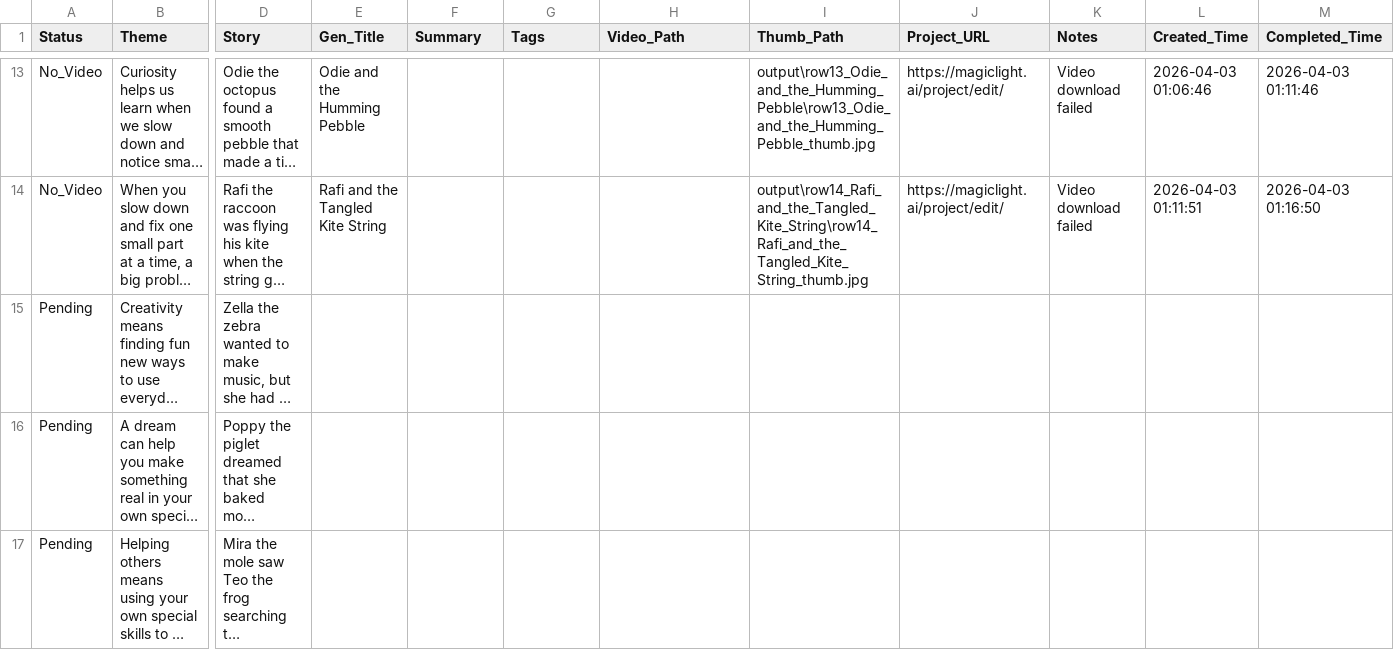
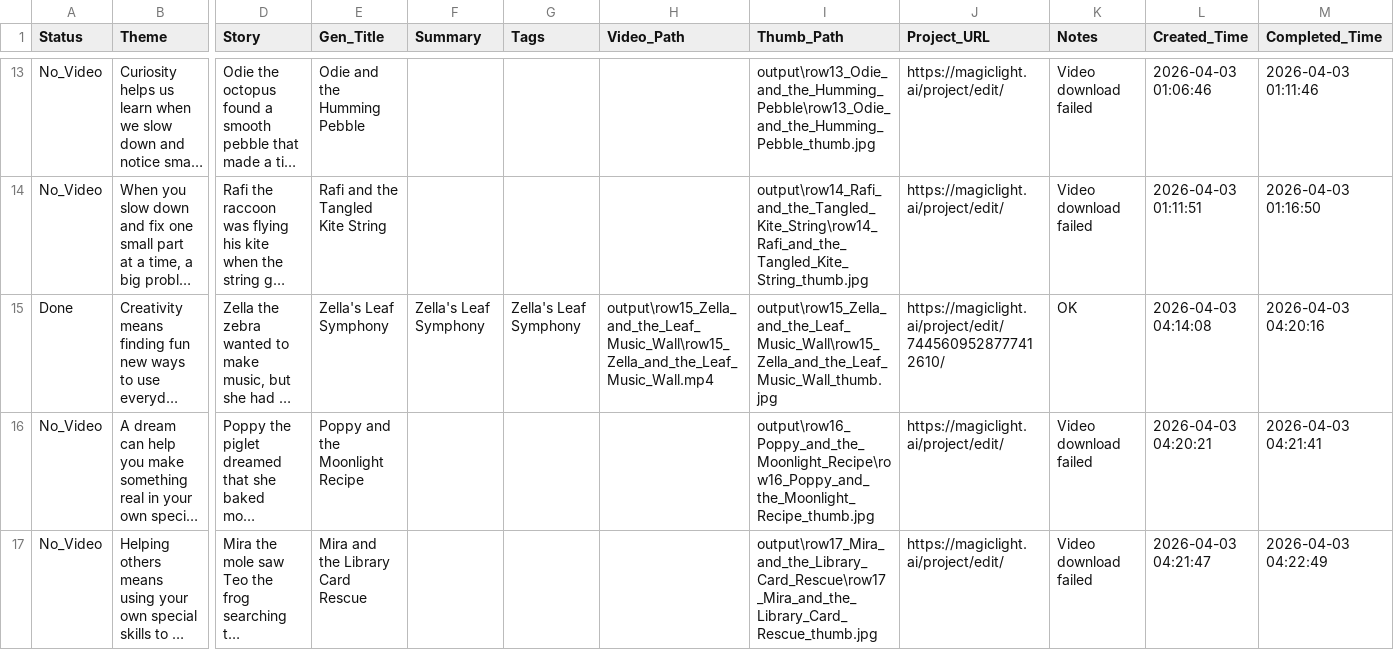
Before and after one commit to net2t/Video-Auto, a CSV file: stories.csv, drawn as a sheet; only a part is shown, gaps mark what is left out; long unchanged cells end in …; the diff covers the shown part only; the diff names each change by its address in the sheet, - before the commit and + after, or states it on an @@ line.

Commit message:
[Auto] Code update — 2026-04-03 04:25:21

```diff
--- a/stories.csv
+++ b/stories.csv
-A15 (Status): Pending
+A15 (Status): Done
-E15 (Gen_Title): (empty)
+E15 (Gen_Title): Zella's Leaf Symphony
-F15 (Summary): (empty)
+F15 (Summary): Zella's Leaf Symphony
-G15 (Tags): (empty)
+G15 (Tags): Zella's Leaf Symphony
-H15 (Video_Path): (empty)
+H15 (Video_Path): output\row15_Zella_and_the_Leaf_Music_Wall\row15_Zella_and_the_Leaf_Music_Wall.mp4
-I15 (Thumb_Path): (empty)
+I15 (Thumb_Path): output\row15_Zella_and_the_Leaf_Music_Wall\row15_Zella_and_the_Leaf_Music_Wall_thumb.jpg
-J15 (Project_URL): (empty)
+J15 (Project_URL): https://magiclight.ai/project/edit/7445609528777412610/
-K15 (Notes): (empty)
+K15 (Notes): OK
-L15 (Created_Time): (empty)
+L15 (Created_Time): 2026-04-03 04:14:08
-M15 (Completed_Time): (empty)
+M15 (Completed_Time): 2026-04-03 04:20:16
-A16:A17 (Status): Pending
+A16:A17 (Status): No_Video
-E16 (Gen_Title): (empty)
+E16 (Gen_Title): Poppy and the Moonlight Recipe
-I16 (Thumb_Path): (empty)
+I16 (Thumb_Path): output\row16_Poppy_and_the_Moonlight_Recipe\row16_Poppy_and_the_Moonlight_Recipe_thumb.jpg
-J16:J17 (Project_URL): (empty)
+J16:J17 (Project_URL): https://magiclight.ai/project/edit/
-K16:K17 (Notes): (empty)
+K16:K17 (Notes): Video download failed
-L16 (Created_Time): (empty)
+L16 (Created_Time): 2026-04-03 04:20:21
-M16 (Completed_Time): (empty)
+M16 (Completed_Time): 2026-04-03 04:21:41
-E17 (Gen_Title): (empty)
+E17 (Gen_Title): Mira and the Library Card Rescue
-I17 (Thumb_Path): (empty)
+I17 (Thumb_Path): output\row17_Mira_and_the_Library_Card_Rescue\row17_Mira_and_the_Library_Card_Rescue_thumb.jpg
-L17 (Created_Time): (empty)
+L17 (Created_Time): 2026-04-03 04:21:47
-M17 (Completed_Time): (empty)
+M17 (Completed_Time): 2026-04-03 04:22:49
```
Also changed, not shown: 14 edited cells elsewhere in this file.
